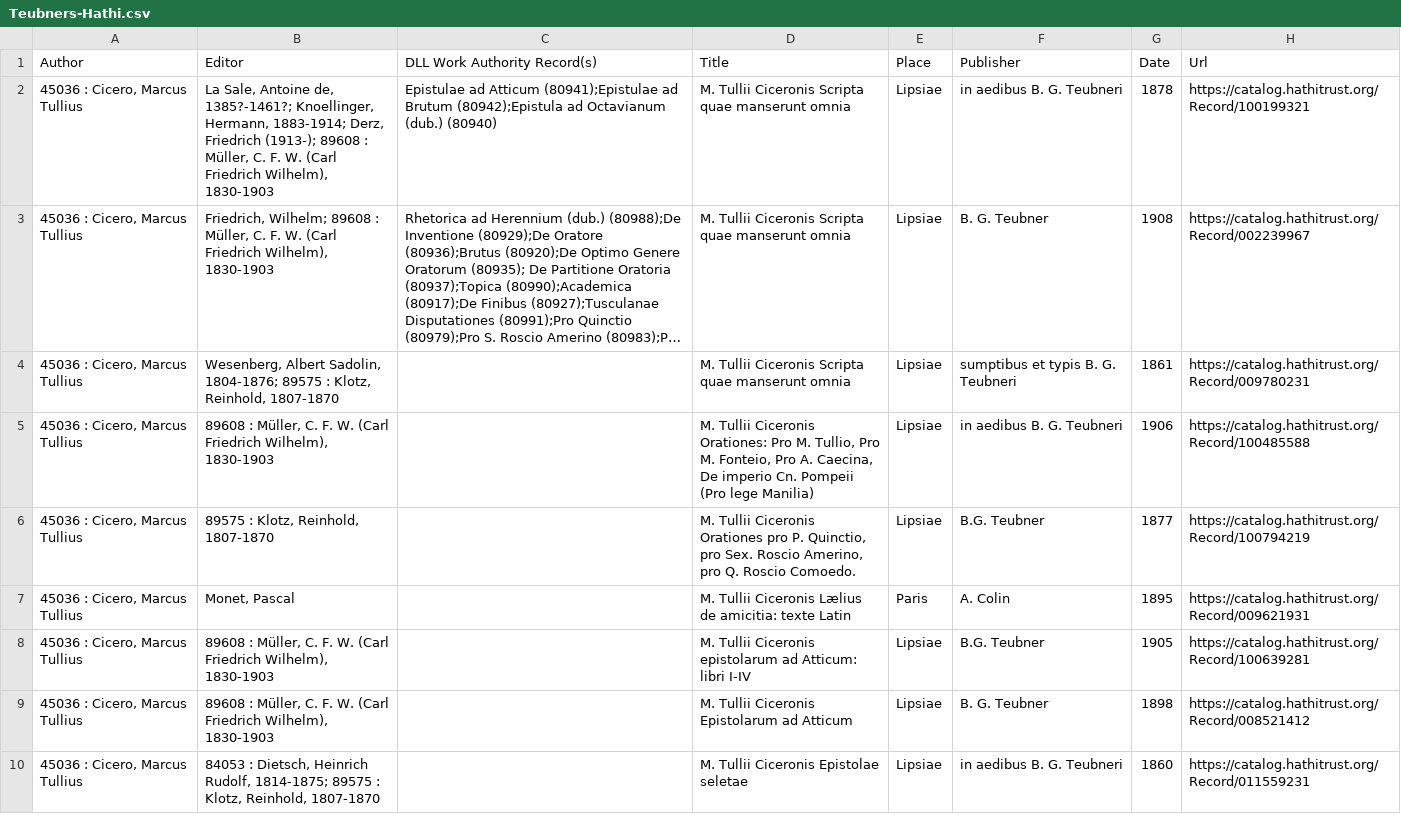
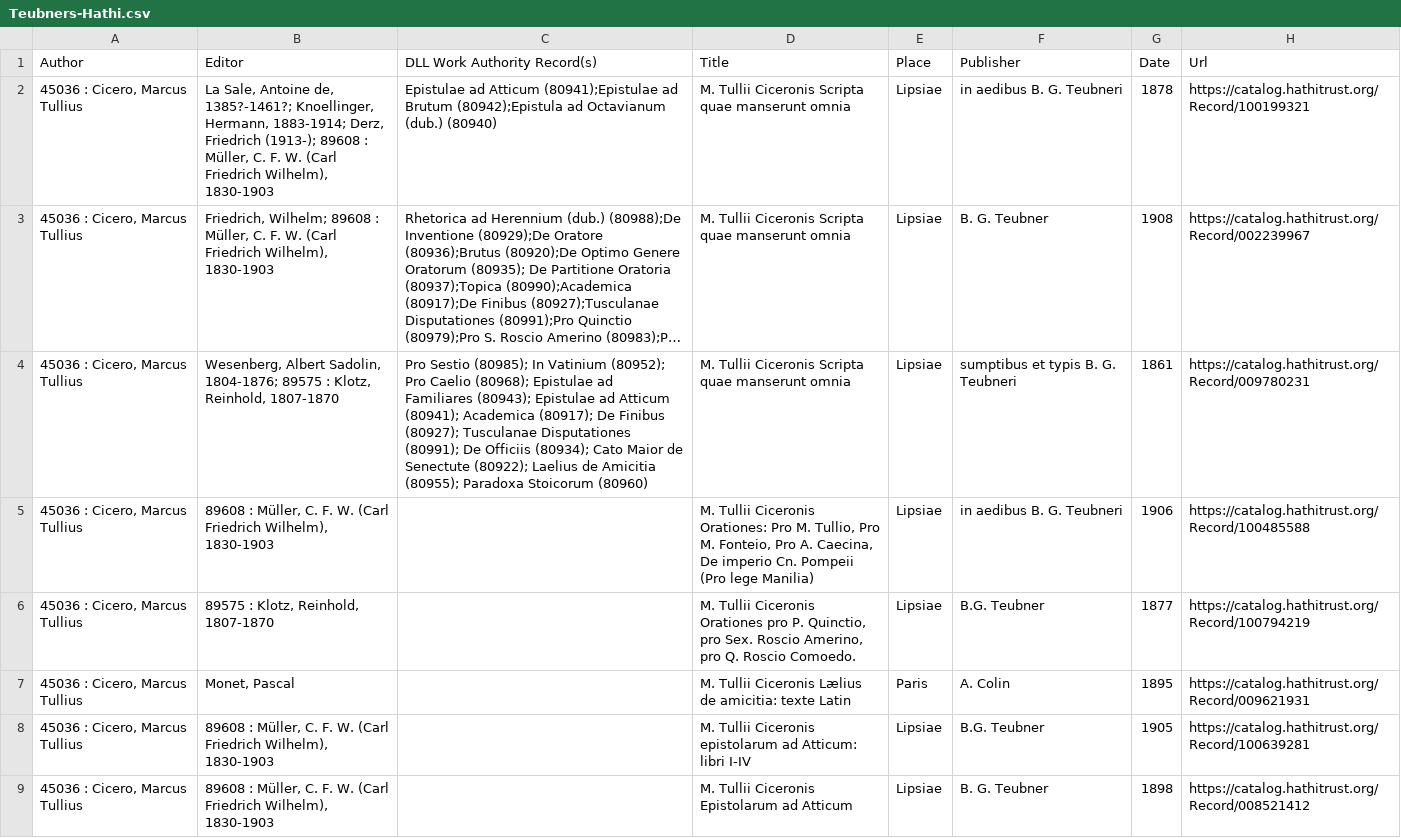
Before and after one commit to DigitalLatin/teubner, a CSV file: Teubners-Hathi.csv, drawn as a sheet; only a part is shown; the shorter side is filled out with more unchanged rows; long unchanged cells end in …; the diff names each change by its address in the sheet, - before the commit and + after, or states it on an @@ line.

Commit message:
added works to Cicero

```diff
--- a/Teubners-Hathi.csv
+++ b/Teubners-Hathi.csv
-C4 (DLL Work Authority Record(s)): (empty)
+C4 (DLL Work Authority Record(s)): Pro Sestio (80985); In Vatinium (80952); Pro Caelio (80968); Epistulae ad Familiares (80943); Epistulae ad Atticum (80941); Academica (80917); De Finibus (80927); Tusculanae Disputationes (80991); De Officiis (80934); Cato Maior de Senectute (80922); Laelius de Amicitia (80955); Paradoxa Stoicorum (80960)
```
